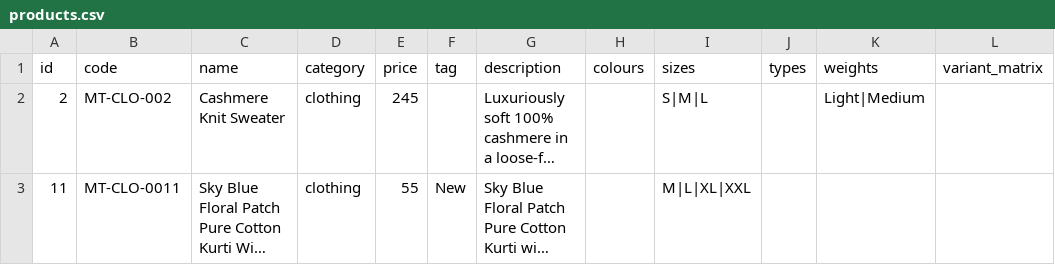
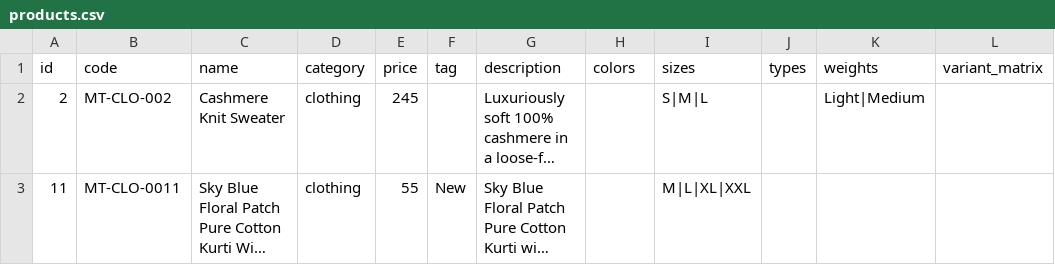
Before and after one commit to Atif-Baig/moderntrends, a CSV file: products.csv, drawn as a sheet; only a part is shown; long unchanged cells end in …; the diff names each change by its address in the sheet, - before the commit and + after, or states it on an @@ line.

Commit message:
chore: update products.csv

```diff
--- a/products.csv
+++ b/products.csv
-H1: colours
+H1: colors
```
